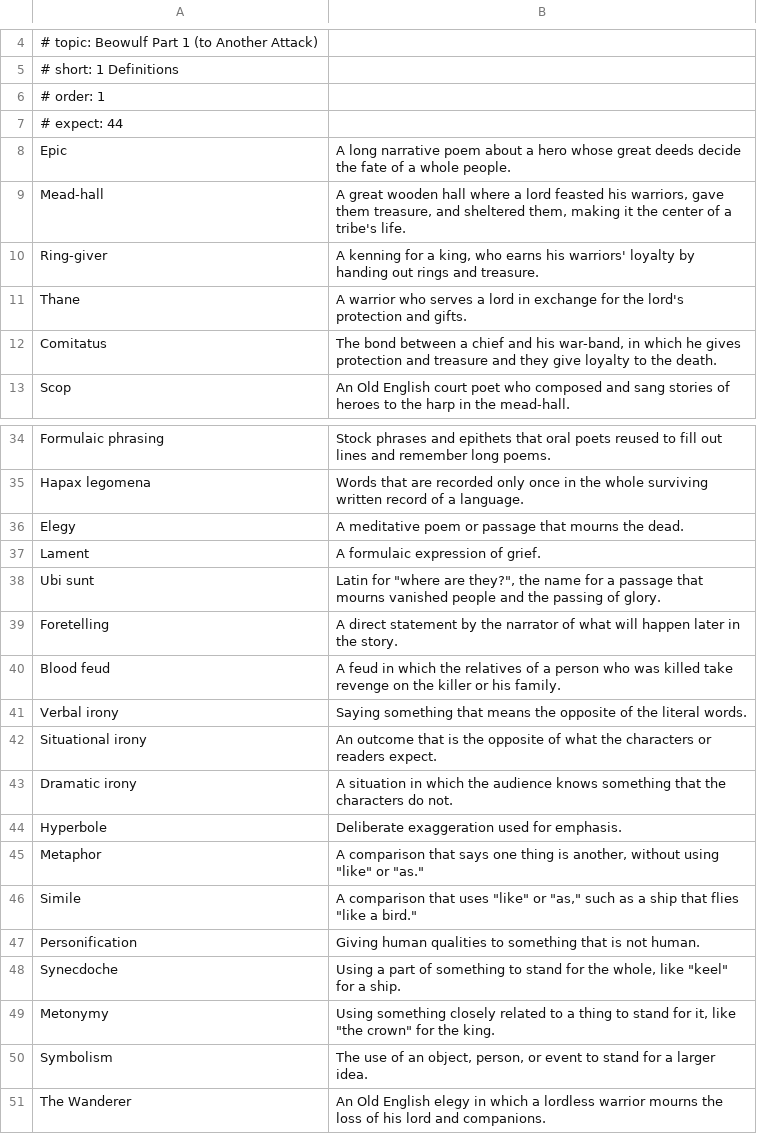
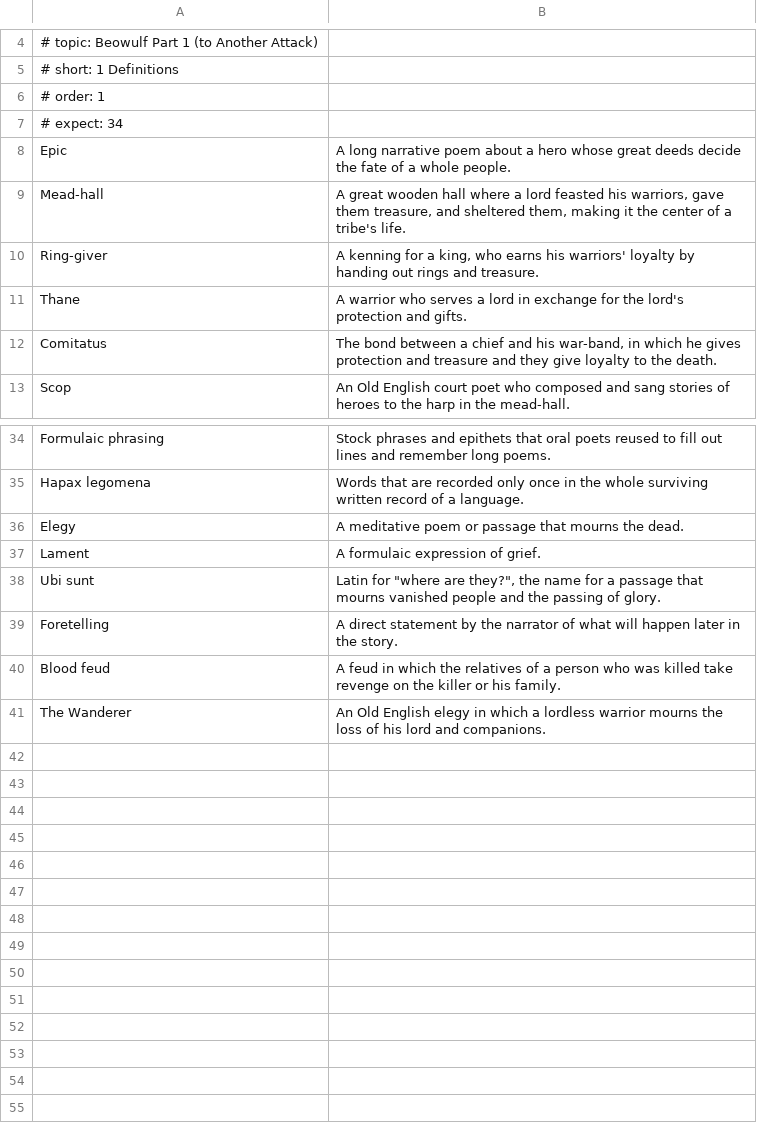
Before and after one commit to damiankilloughis-bit/flashcards, a TSV file: decks/src/eng205/beowulf-part-1/01-definitions.tsv, drawn as a sheet; only a part is shown, gaps mark what is left out.

Commit message:
Cut general literary terms from Beowulf Part 1 Definitions

```diff
--- a/decks/src/eng205/beowulf-part-1/01-definitions.tsv
+++ b/decks/src/eng205/beowulf-part-1/01-definitions.tsv
@@ -6,3 +6,3 @@
 # order: 1
-# expect: 44
+# expect: 34
 Epic	A long narrative poem about a hero whose great deeds decide the fate of a whole people.
@@ -40,12 +40,2 @@ Foretelling	A direct statement by the narrator of what will happen later in the
 Blood feud	A feud in which the relatives of a person who was killed take revenge on the killer or his family.
-Verbal irony	Saying something that means the opposite of the literal words.
-Situational irony	An outcome that is the opposite of what the characters or readers expect.
-Dramatic irony	A situation in which the audience knows something that the characters do not.
-Hyperbole	Deliberate exaggeration used for emphasis.
-Metaphor	A comparison that says one thing is another, without using "like" or "as."
-Simile	A comparison that uses "like" or "as," such as a ship that flies "like a bird."
-Personification	Giving human qualities to something that is not human.
-Synecdoche	Using a part of something to stand for the whole, like "keel" for a ship.
-Metonymy	Using something closely related to a thing to stand for it, like "the crown" for the king.
-Symbolism	The use of an object, person, or event to stand for a larger idea.
 The Wanderer	An Old English elegy in which a lordless warrior mourns the loss of his lord and companions.
```
Also changed, not shown: 2 other files.
